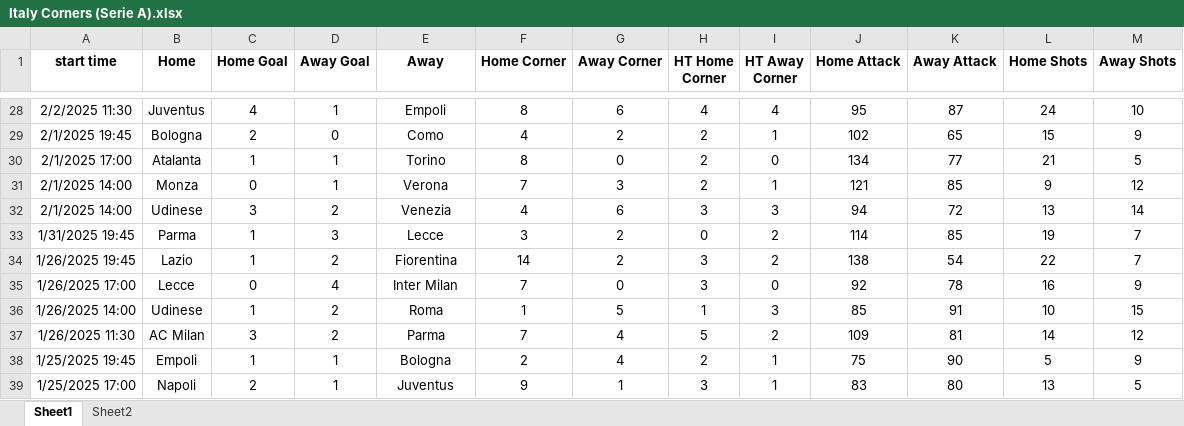
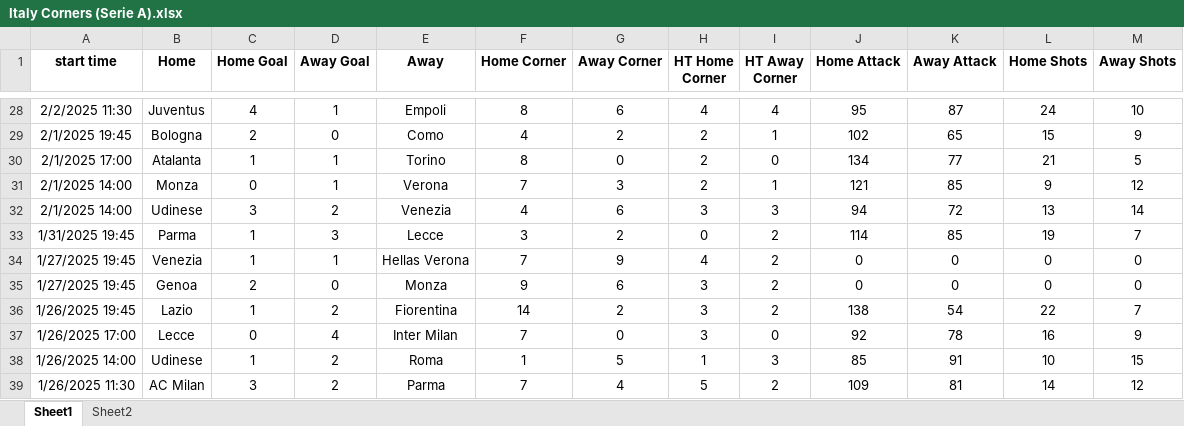
Before and after one commit to Mrsebitas32/Italy_FullTime, an Excel workbook: Italy Corners (Serie A).xlsx, sheet Sheet1, drawn as a sheet; only a part is shown, gaps mark what is left out; the shorter side is filled out with more unchanged rows; values as stored, in another font and other column widths than the file's, no borders; the diff names each change by its address in the sheet, - before the commit and + after, or states it on an @@ line.

Commit message:
Add files via upload

```diff
--- a/Italy Corners (Serie A).xlsx (sheet Sheet1)
+++ b/Italy Corners (Serie A).xlsx (sheet Sheet1)
+row 34: 1/27/2025 19:45 | Venezia | 1 | 1 | Hellas Verona | 7 | 9 | 4 | 2 | 0 | 0 | 0 | 0
+row 35: 1/27/2025 19:45 | Genoa | 2 | 0 | Monza | 9 | 6 | 3 | 2 | 0 | 0 | 0 | 0
```
